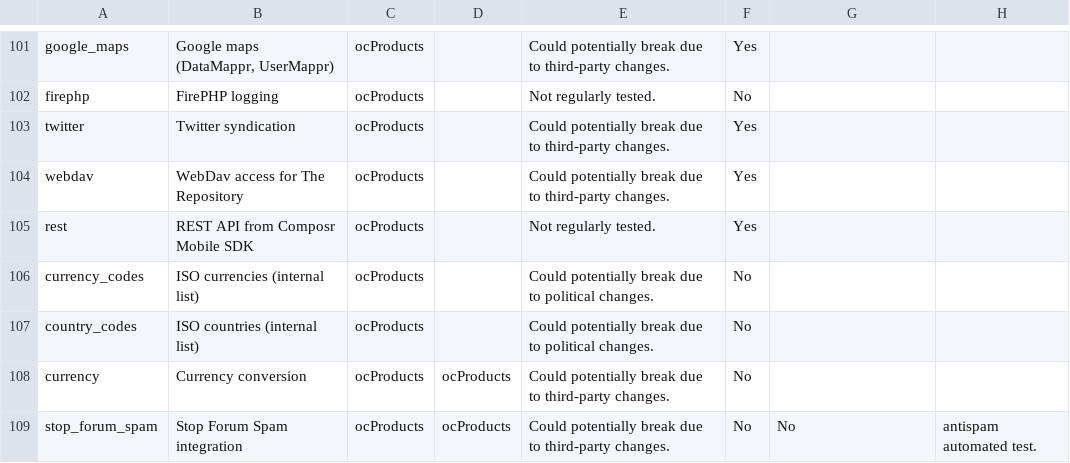
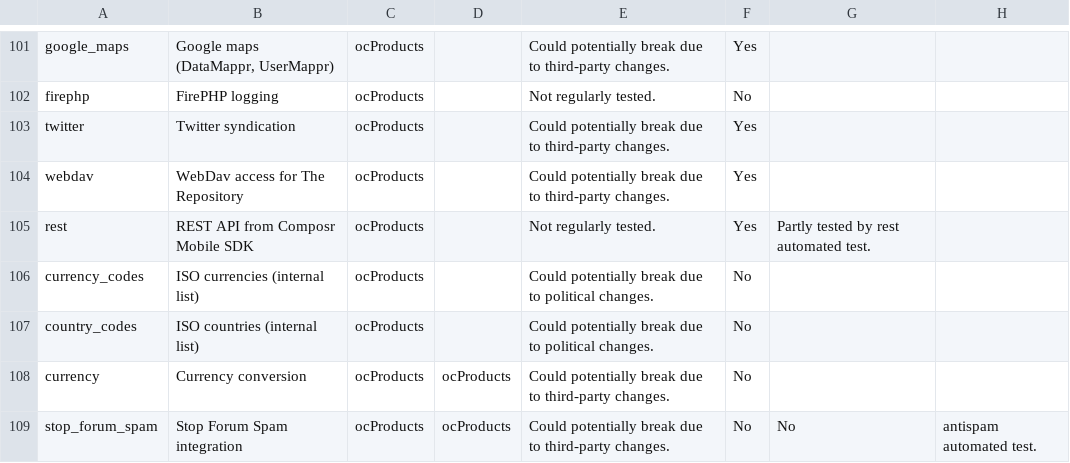
Before and after one commit to ocproducts/composr, a CSV file: data/maintenance_status.csv, drawn as a sheet; only a part is shown, gaps mark what is left out.

Commit message:
Referenced rest test

```diff
--- a/data/maintenance_status.csv
+++ b/data/maintenance_status.csv
@@ -104,3 +104,3 @@ twitter,Twitter syndication,ocProducts,,Could potentially break due to third-par
 webdav,WebDav access for The Repository,ocProducts,,Could potentially break due to third-party changes.,Yes,
-rest,REST API from Composr Mobile SDK,ocProducts,,Not regularly tested.,Yes,
+rest,REST API from Composr Mobile SDK,ocProducts,,Not regularly tested.,Yes,Partly tested by rest automated test.
 currency_codes,ISO currencies (internal list),ocProducts,,Could potentially break due to political changes.,No,
```
